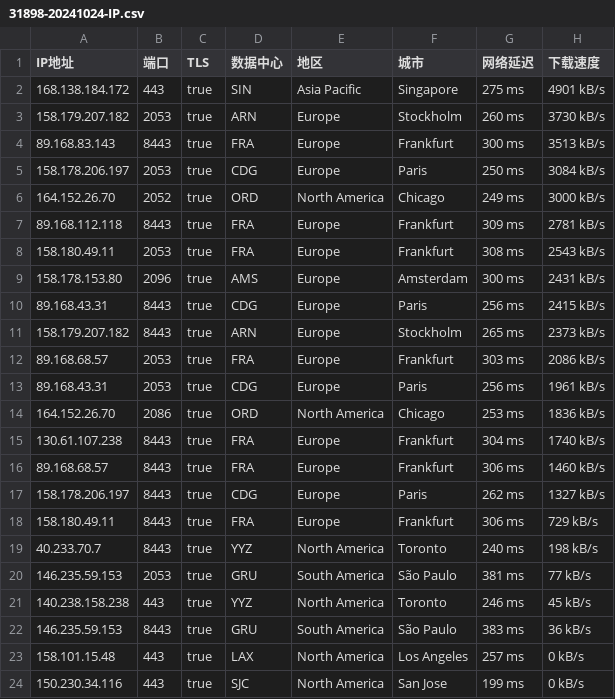
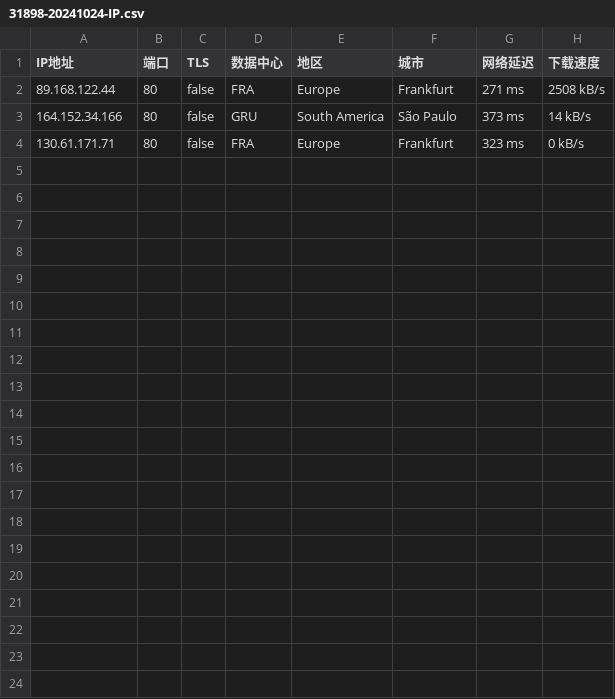
Before and after one commit to CEG1225/test, a CSV file: 31898-20241024-IP.csv, drawn as a sheet.

Commit message:
更新 31898-20241024-IP.csv

```diff
--- a/31898-20241024-IP.csv
+++ b/31898-20241024-IP.csv
@@ -1,24 +1,4 @@
 IP地址,端口,TLS,数据中心,地区,城市,网络延迟,下载速度
-168.138.184.172,443,true,SIN,Asia Pacific,Singapore,275 ms,4901 kB/s
-158.179.207.182,2053,true,ARN,Europe,Stockholm,260 ms,3730 kB/s
-89.168.83.143,8443,true,FRA,Europe,Frankfurt,300 ms,3513 kB/s
-158.178.206.197,2053,true,CDG,Europe,Paris,250 ms,3084 kB/s
-164.152.26.70,2052,true,ORD,North America,Chicago,249 ms,3000 kB/s
-89.168.112.118,8443,true,FRA,Europe,Frankfurt,309 ms,2781 kB/s
-158.180.49.11,2053,true,FRA,Europe,Frankfurt,308 ms,2543 kB/s
-158.178.153.80,2096,true,AMS,Europe,Amsterdam,300 ms,2431 kB/s
-89.168.43.31,8443,true,CDG,Europe,Paris,256 ms,2415 kB/s
-158.179.207.182,8443,true,ARN,Europe,Stockholm,265 ms,2373 kB/s
-89.168.68.57,2053,true,FRA,Europe,Frankfurt,303 ms,2086 kB/s
-89.168.43.31,2053,true,CDG,Europe,Paris,256 ms,1961 kB/s
-164.152.26.70,2086,true,ORD,North America,Chicago,253 ms,1836 kB/s
-130.61.107.238,8443,true,FRA,Europe,Frankfurt,304 ms,1740 kB/s
-89.168.68.57,8443,true,FRA,Europe,Frankfurt,306 ms,1460 kB/s
-158.178.206.197,8443,true,CDG,Europe,Paris,262 ms,1327 kB/s
-158.180.49.11,8443,true,FRA,Europe,Frankfurt,306 ms,729 kB/s
-40.233.70.7,8443,true,YYZ,North America,Toronto,240 ms,198 kB/s
-146.235.59.153,2053,true,GRU,South America,São Paulo,381 ms,77 kB/s
-140.238.158.238,443,true,YYZ,North America,Toronto,246 ms,45 kB/s
-146.235.59.153,8443,true,GRU,South America,São Paulo,383 ms,36 kB/s
-158.101.15.48,443,true,LAX,North America,Los Angeles,257 ms,0 kB/s
-150.230.34.116,443,true,SJC,North America,San Jose,199 ms,0 kB/s
+89.168.122.44,80,false,FRA,Europe,Frankfurt,271 ms,2508 kB/s
+164.152.34.166,80,false,GRU,South America,São Paulo,373 ms,14 kB/s
+130.61.171.71,80,false,FRA,Europe,Frankfurt,323 ms,0 kB/s
```
